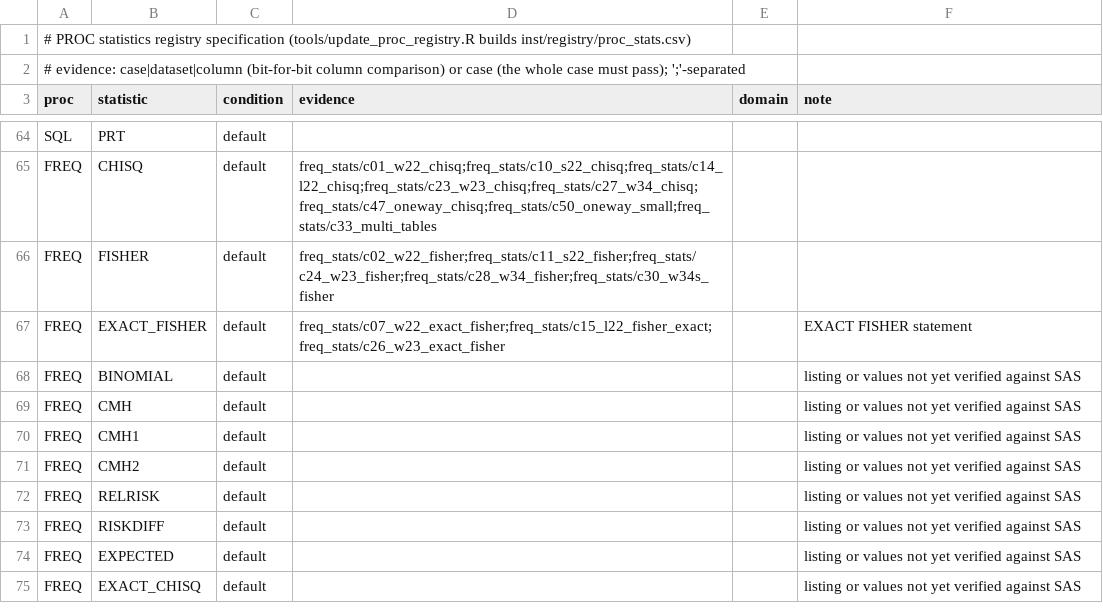
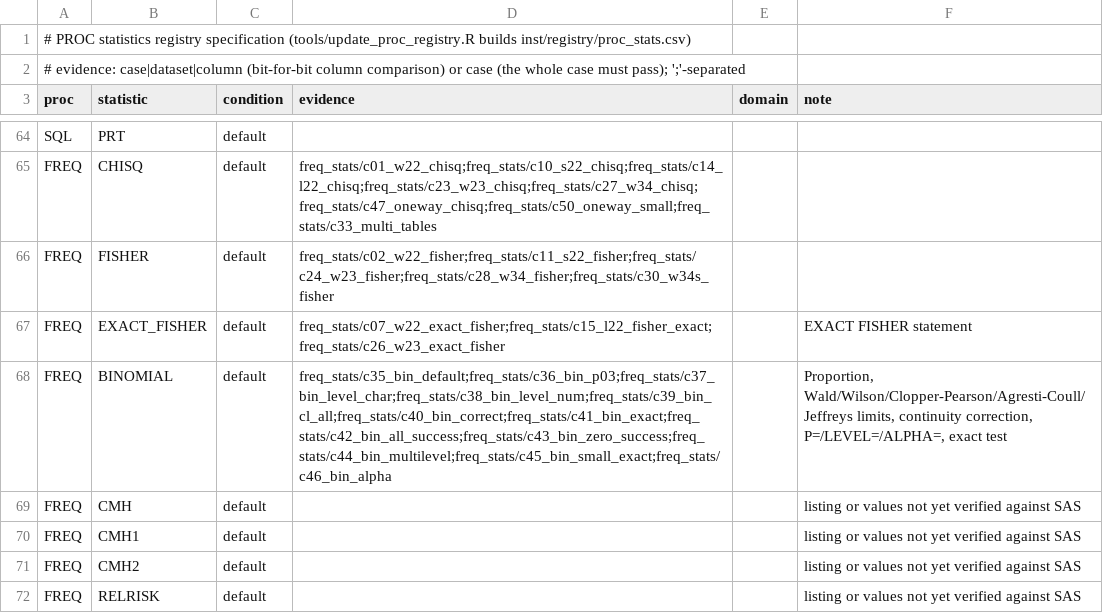
Before and after one commit to kaipingyang/sasonr, a TSV file: tools/proc_stats.tsv, drawn as a sheet; only a part is shown, gaps mark what is left out; the shorter side is filled out with more unchanged rows.

Commit message:
feat: PROC FREQ BINOMIAL with its confidence limits and test listing
BINOMIAL was gated as unverified with only the numbers computed.  Now the
option parser accepts P=, LEVEL= (a level name or a level number), CL= (single
value or list: Wald, Wilson, Clopper-Pearson, Agresti-Coull, Jeffreys),
ALPHA=, CORRECT and EXACT, and the listing prints the proportion block, the
confidence limits (including the corrected Wald/Wilson forms and the
continuity-correction note), the test of H0 and the exact test -- in SAS's
column layout.

freq_stats gold cases c35-c46: 12/12 pass (was 0, gated).  freq_stats area
20 -> 32 of 57.  Registry: BINOMIAL, EXACT_BINOMIAL and ALPHA verified with
those cases as evidence (hand-updated rows with a note: the generator needs
the proc_stats probe cases, which are not in this checkout).

```diff
--- a/tools/proc_stats.tsv
+++ b/tools/proc_stats.tsv
@@ -67,3 +67,3 @@ FREQ	FISHER	default	freq_stats/c02_w22_fisher;freq_stats/c11_s22_fisher;freq_sta
 FREQ	EXACT_FISHER	default	freq_stats/c07_w22_exact_fisher;freq_stats/c15_l22_fisher_exact;freq_stats/c26_w23_exact_fisher		EXACT FISHER statement
-FREQ	BINOMIAL	default			listing or values not yet verified against SAS
+FREQ	BINOMIAL	default	freq_stats/c35_bin_default;freq_stats/c36_bin_p03;freq_stats/c37_bin_level_char;freq_stats/c38_bin_level_num;freq_stats/c39_bin_cl_all;freq_stats/c40_bin_correct;freq_stats/c41_bin_exact;freq_stats/c42_bin_all_success;freq_stats/c43_bin_zero_success;freq_stats/c44_bin_multilevel;freq_stats/c45_bin_small_exact;freq_stats/c46_bin_alpha		Proportion, Wald/Wilson/Clopper-Pearson/Agresti-Coull/Jeffreys limits, continuity correction, P=/LEVEL=/ALPHA=, exact test
 FREQ	CMH	default			listing or values not yet verified against SAS
```
Also changed, not shown: inst/registry/proc_stats.csv, 2 other files.
